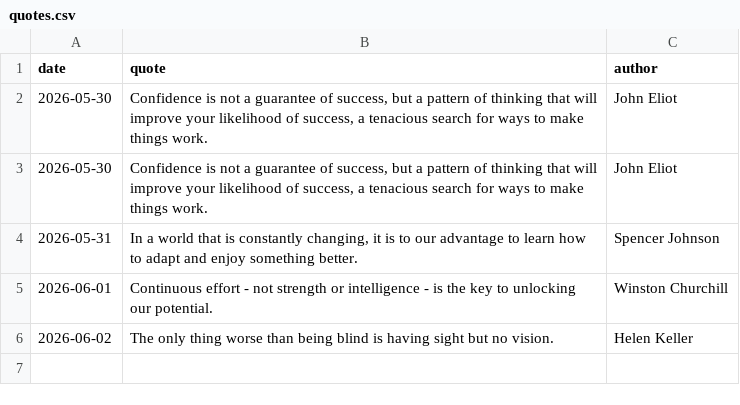
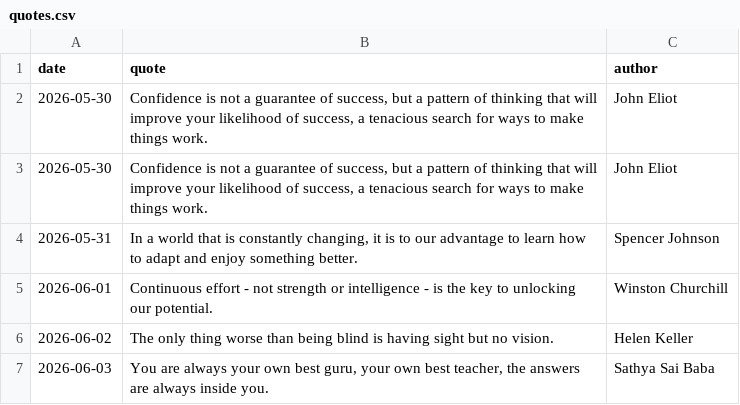
Before and after one commit to forst-dev/daily-quote, a CSV file: quotes.csv, drawn as a sheet; the diff names each change by its address in the sheet, - before the commit and + after, or states it on an @@ line.

```diff
--- a/quotes.csv
+++ b/quotes.csv
+row 7: 2026-06-03 | You are always your own best guru, your own best teacher, the answers are always inside you. | Sathya Sai Baba
```
Also changed, not shown: 1 other file.
